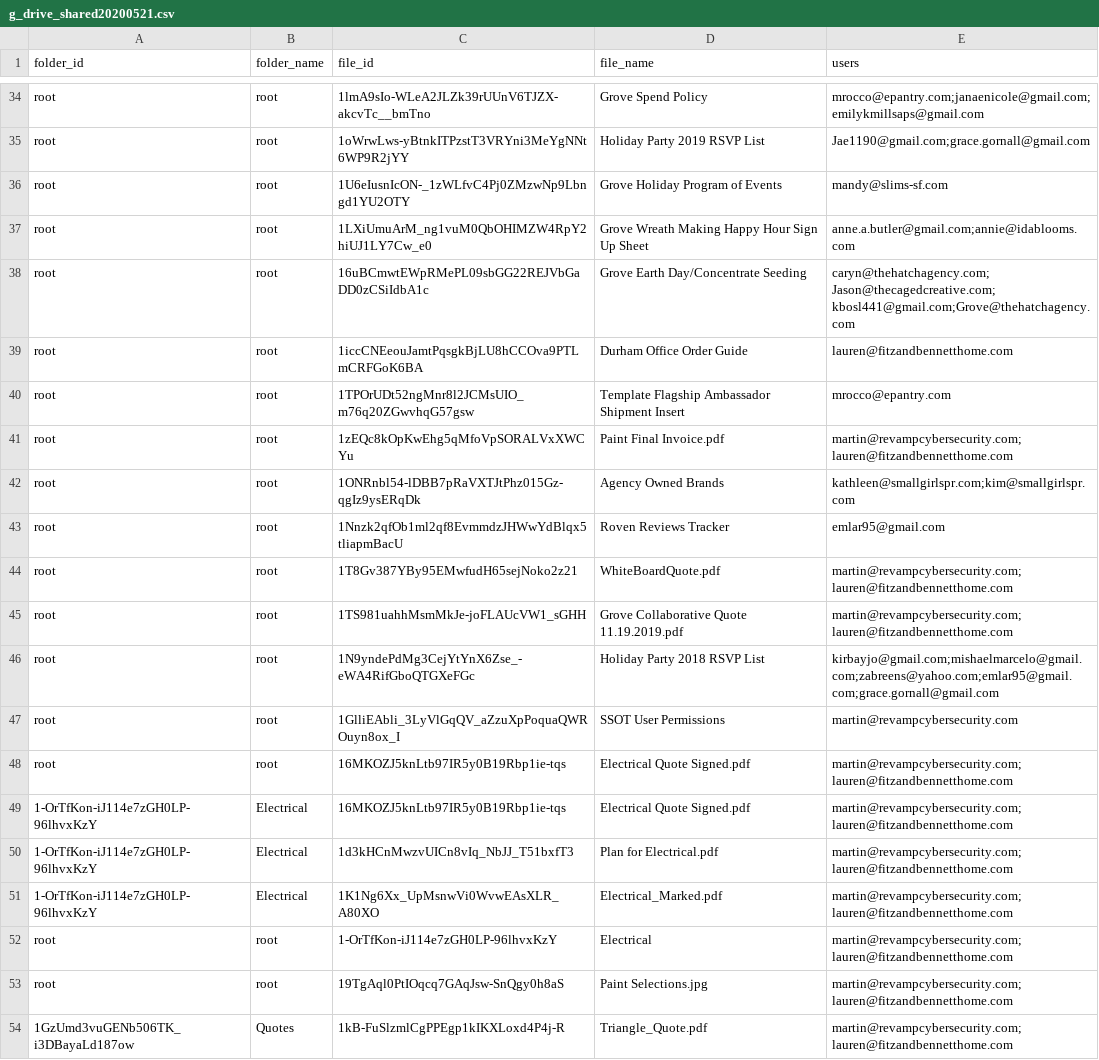
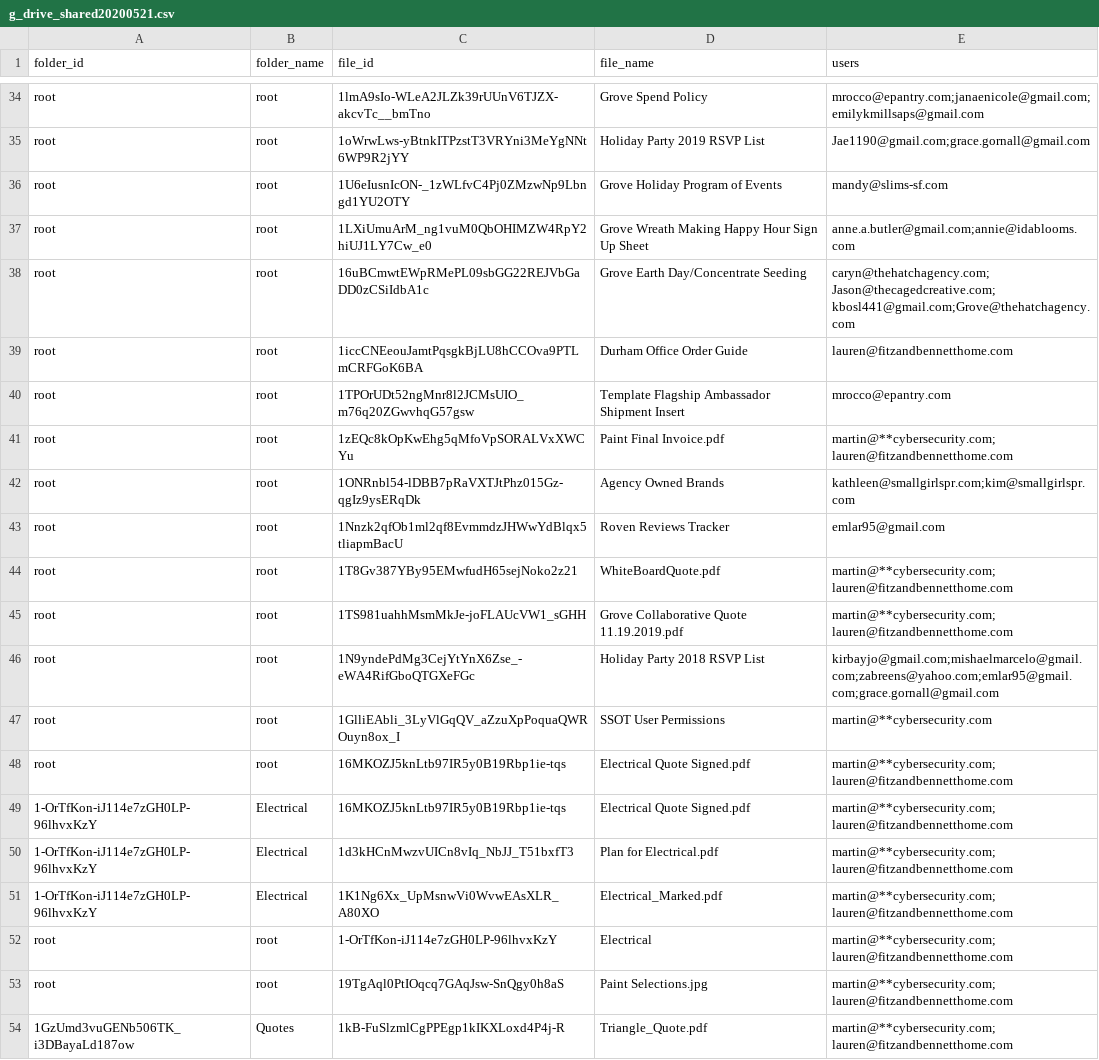
Before and after one commit to aalacy/automation-tool---Python, a CSV file: data/g_drive_shared20200521.csv, drawn as a sheet; only a part is shown, gaps mark what is left out; the diff covers the shown part only.

```diff
--- a/data/g_drive_shared20200521.csv
+++ b/data/g_drive_shared20200521.csv
@@ -40,15 +40,15 @@ root,root,1iccCNEeouJamtPqsgkBjLU8hCCOva9PTLmCRFGoK6BA,Durham Office Order Guide
 root,root,1TPOrUDt52ngMnr8l2JCMsUIO_m76q20ZGwvhqG57gsw,Template Flagship Ambassador Shipment  Insert,mrocco@epantry.com
-root,root,1zEQc8kOpKwEhg5qMfoVpSORALVxXWCYu,Paint Final Invoice.pdf,martin@revampcybersecurity.com;lauren@fitzandbennetthome.com
+root,root,1zEQc8kOpKwEhg5qMfoVpSORALVxXWCYu,Paint Final Invoice.pdf,martin@**cybersecurity.com;lauren@fitzandbennetthome.com
 root,root,1ONRnbl54-lDBB7pRaVXTJtPhz015Gz-qgIz9ysERqDk,Agency Owned Brands,kathleen@smallgirlspr.com;kim@smallgirlspr.com
 root,root,1Nnzk2qfOb1ml2qf8EvmmdzJHWwYdBlqx5tliapmBacU,Roven Reviews Tracker,emlar95@gmail.com
-root,root,1T8Gv387YBy95EMwfudH65sejNoko2z21,WhiteBoardQuote.pdf,martin@revampcybersecurity.com;lauren@fitzandbennetthome.com
-root,root,1TS981uahhMsmMkJe-joFLAUcVW1_sGHH,Grove Collaborative Quote 11.19.2019.pdf,martin@revampcybersecurity.com;lauren@fitzandbennetthome.com
+root,root,1T8Gv387YBy95EMwfudH65sejNoko2z21,WhiteBoardQuote.pdf,martin@**cybersecurity.com;lauren@fitzandbennetthome.com
+root,root,1TS981uahhMsmMkJe-joFLAUcVW1_sGHH,Grove Collaborative Quote 11.19.2019.pdf,martin@**cybersecurity.com;lauren@fitzandbennetthome.com
 root,root,1N9yndePdMg3CejYtYnX6Zse_-eWA4RifGboQTGXeFGc,Holiday Party 2018 RSVP List,kirbayjo@gmail.com;mishaelmarcelo@gmail.com;zabreens@yahoo.com;emlar95@gmail.com;grace.gornall@gmail.com
-root,root,1GlliEAbli_3LyVlGqQV_aZzuXpPoquaQWROuyn8ox_I,SSOT User Permissions,martin@revampcybersecurity.com
-root,root,16MKOZJ5knLtb97IR5y0B19Rbp1ie-tqs,Electrical Quote Signed.pdf,martin@revampcybersecurity.com;lauren@fitzandbennetthome.com
-1-OrTfKon-iJ114e7zGH0LP-96lhvxKzY,Electrical,16MKOZJ5knLtb97IR5y0B19Rbp1ie-tqs,Electrical Quote Signed.pdf,martin@revampcybersecurity.com;lauren@fitzandbennetthome.com
-1-OrTfKon-iJ114e7zGH0LP-96lhvxKzY,Electrical,1d3kHCnMwzvUICn8vIq_NbJJ_T51bxfT3,Plan for Electrical.pdf,martin@revampcybersecurity.com;lauren@fitzandbennetthome.com
-1-OrTfKon-iJ114e7zGH0LP-96lhvxKzY,Electrical,1K1Ng6Xx_UpMsnwVi0WvwEAsXLR_A80XO,Electrical_Marked.pdf,martin@revampcybersecurity.com;lauren@fitzandbennetthome.com
-root,root,1-OrTfKon-iJ114e7zGH0LP-96lhvxKzY,Electrical,martin@revampcybersecurity.com;lauren@fitzandbennetthome.com
-root,root,19TgAql0PtIOqcq7GAqJsw-SnQgy0h8aS,Paint Selections.jpg,martin@revampcybersecurity.com;lauren@fitzandbennetthome.com
-1GzUmd3vuGENb506TK_i3DBayaLd187ow,Quotes,1kB-FuSlzmlCgPPEgp1kIKXLoxd4P4j-R,Triangle_Quote.pdf,martin@revampcybersecurity.com;lauren@fitzandbennetthome.com
+root,root,1GlliEAbli_3LyVlGqQV_aZzuXpPoquaQWROuyn8ox_I,SSOT User Permissions,martin@**cybersecurity.com
+root,root,16MKOZJ5knLtb97IR5y0B19Rbp1ie-tqs,Electrical Quote Signed.pdf,martin@**cybersecurity.com;lauren@fitzandbennetthome.com
+1-OrTfKon-iJ114e7zGH0LP-96lhvxKzY,Electrical,16MKOZJ5knLtb97IR5y0B19Rbp1ie-tqs,Electrical Quote Signed.pdf,martin@**cybersecurity.com;lauren@fitzandbennetthome.com
+1-OrTfKon-iJ114e7zGH0LP-96lhvxKzY,Electrical,1d3kHCnMwzvUICn8vIq_NbJJ_T51bxfT3,Plan for Electrical.pdf,martin@**cybersecurity.com;lauren@fitzandbennetthome.com
+1-OrTfKon-iJ114e7zGH0LP-96lhvxKzY,Electrical,1K1Ng6Xx_UpMsnwVi0WvwEAsXLR_A80XO,Electrical_Marked.pdf,martin@**cybersecurity.com;lauren@fitzandbennetthome.com
+root,root,1-OrTfKon-iJ114e7zGH0LP-96lhvxKzY,Electrical,martin@**cybersecurity.com;lauren@fitzandbennetthome.com
+root,root,19TgAql0PtIOqcq7GAqJsw-SnQgy0h8aS,Paint Selections.jpg,martin@**cybersecurity.com;lauren@fitzandbennetthome.com
+1GzUmd3vuGENb506TK_i3DBayaLd187ow,Quotes,1kB-FuSlzmlCgPPEgp1kIKXLoxd4P4j-R,Triangle_Quote.pdf,martin@**cybersecurity.com;lauren@fitzandbennetthome.com
```
Also changed, not shown: 110 edited cells elsewhere in this file, data/Pwned-grove.co.csv, data/dnstwist-grove.co.csv, 43 other files.
